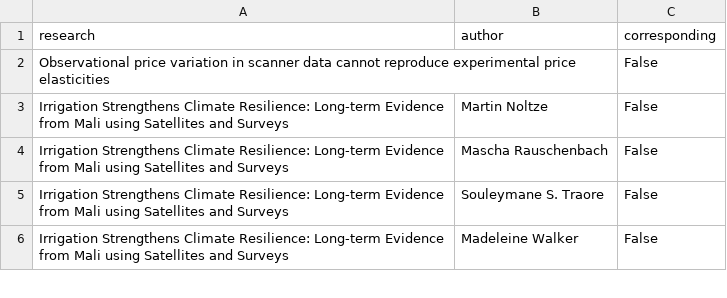
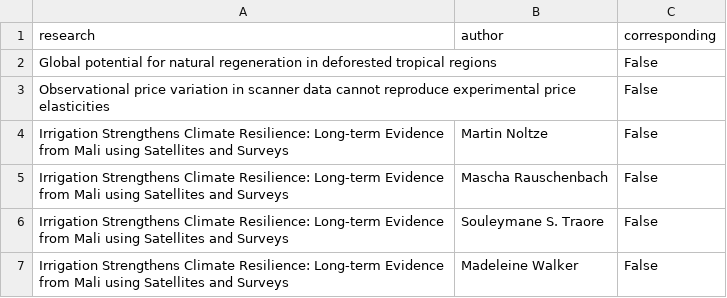
Before and after one commit to unjournal/unjournaldata, a CSV file: data/paper_authors.csv, drawn as a sheet; only a part is shown; the diff names each change by its address in the sheet, - before the commit and + after, or states it on an @@ line.

```diff
--- a/data/paper_authors.csv
+++ b/data/paper_authors.csv
+row 2: Global potential for natural regeneration in deforested tropical regions |  | False
```
